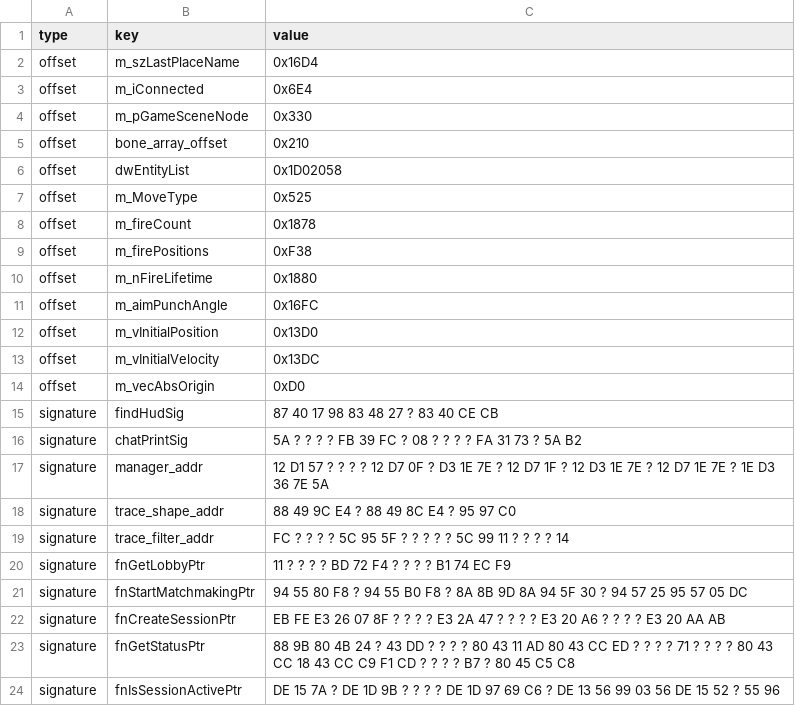
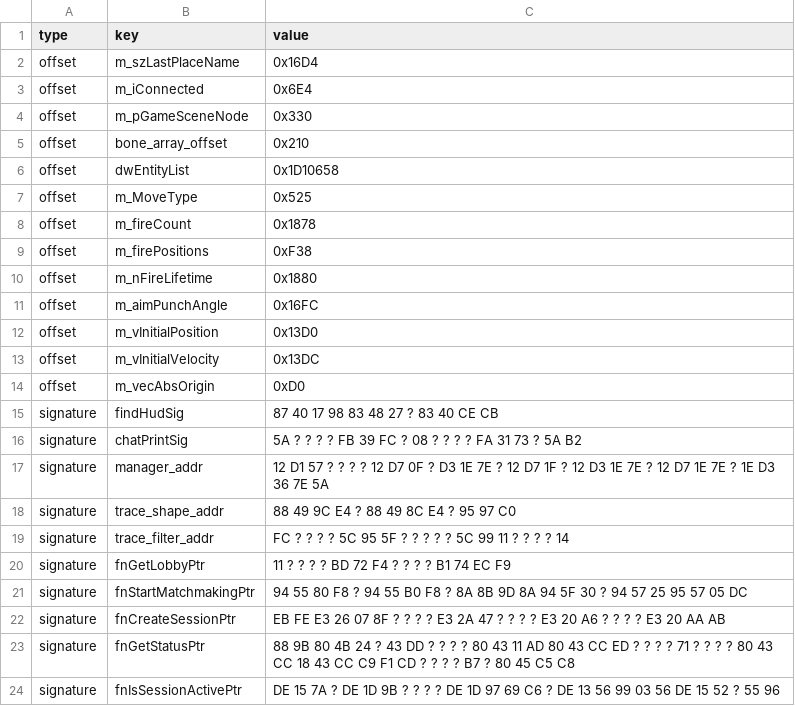
Before and after one commit to Jammsterr7077/FT-Lua-resources, a CSV file: offsets.csv, drawn as a sheet.

Commit message:
Update offsets.csv

```diff
--- a/offsets.csv
+++ b/offsets.csv
@@ -5,3 +5,3 @@ offset,m_pGameSceneNode,0x330
 offset,bone_array_offset,0x210
-offset,dwEntityList,0x1D02058
+offset,dwEntityList,0x1D10658
 offset,m_MoveType,0x525
```
